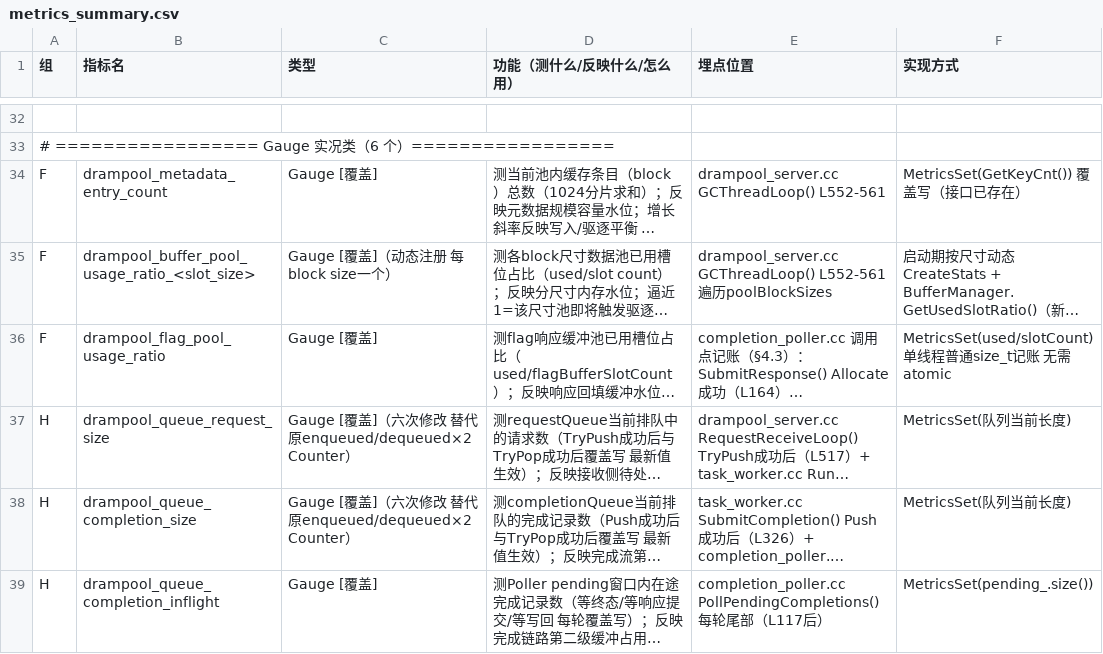
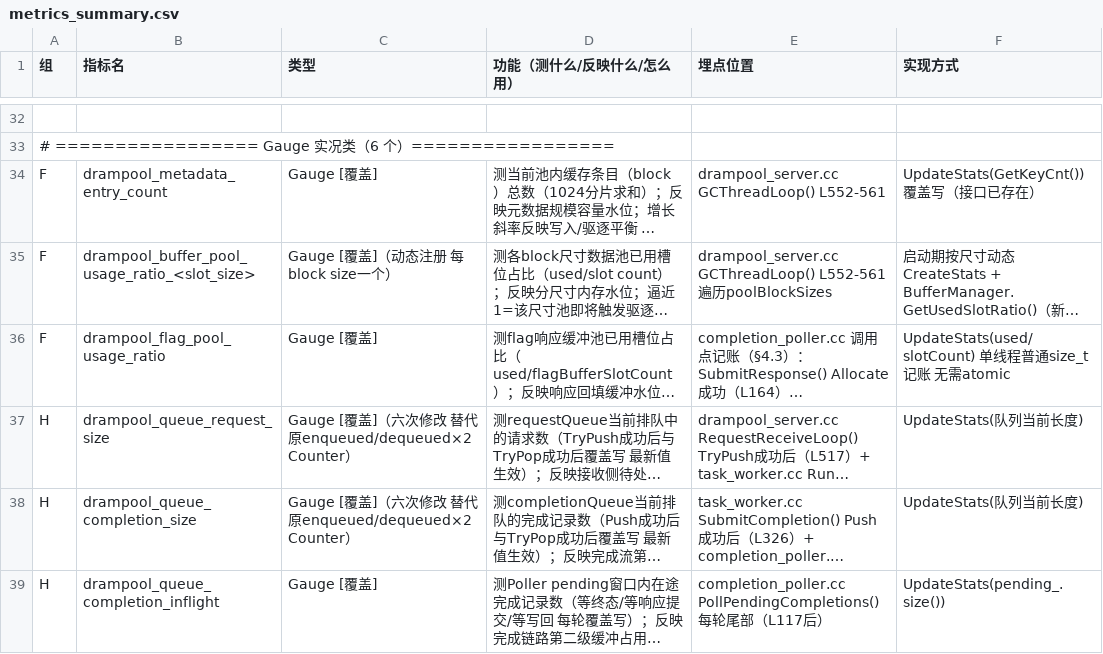
Before and after one commit to ModelEngine-Group/unified-cache-management, a CSV file: ucm/store/dram/cc/drampool/metrics_summary.csv, drawn as a sheet; only a part is shown, gaps mark what is left out; long unchanged cells end in …; the diff covers the shown part only; the diff names each change by its address in the sheet, - before the commit and + after, or states it on an @@ line.

Commit message:
remove redundant metrics wrappers, call UpdateStats directly

```diff
--- a/ucm/store/dram/cc/drampool/metrics_summary.csv
+++ b/ucm/store/dram/cc/drampool/metrics_summary.csv
-F34 (实现方式): MetricsSet(GetKeyCnt()) 覆盖写（接口已存在）
+F34 (实现方式): UpdateStats(GetKeyCnt()) 覆盖写（接口已存在）
-F36 (实现方式): MetricsSet(used/slotCount) 单线…
+F36 (实现方式): UpdateStats(used/slotCount) 单线…
-F37:F38 (实现方式): MetricsSet(队列当前长度)
+F37:F38 (实现方式): UpdateStats(队列当前长度)
-F39 (实现方式): MetricsSet(pending_.size())
+F39 (实现方式): UpdateStats(pending_.size())
```
Also changed, not shown: 18 edited cells elsewhere in this file, 8 other files.
